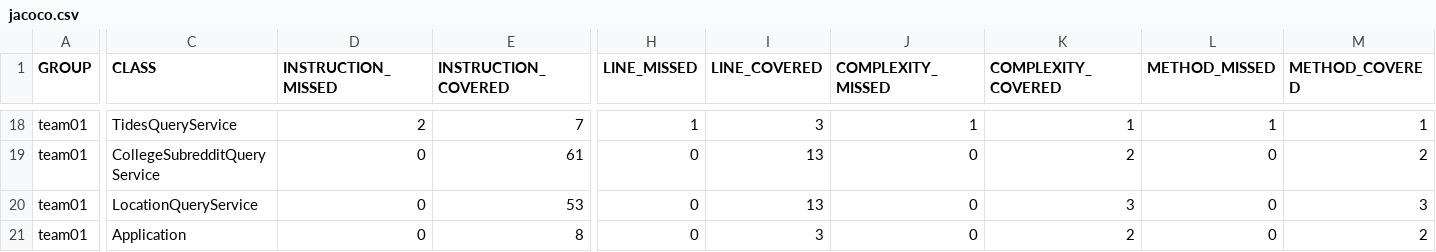
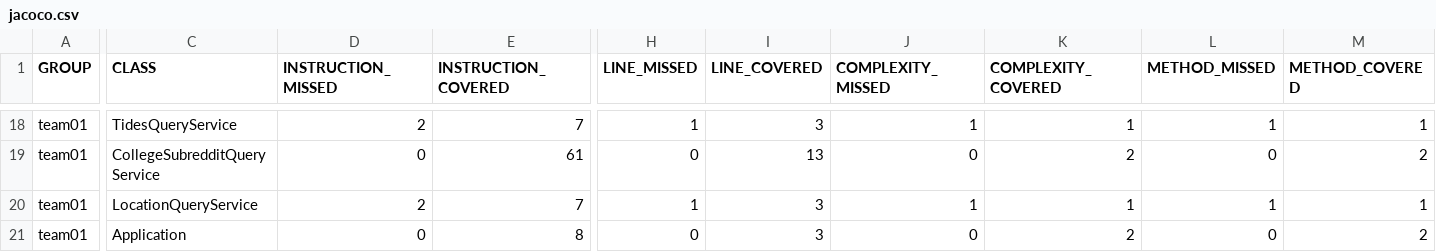
Before and after one commit to ucsb-cs156-s24/team01-s24-4pm-6, a CSV file: jacoco/jacoco.csv, drawn as a sheet; only a part is shown, gaps mark what is left out; the diff names each change by its address in the sheet, - before the commit and + after, or states it on an @@ line.

```diff
--- a/jacoco/jacoco.csv
+++ b/jacoco/jacoco.csv
-D20 (INSTRUCTION_MISSED): 0
+D20 (INSTRUCTION_MISSED): 2
-E20 (INSTRUCTION_COVERED): 53
+E20 (INSTRUCTION_COVERED): 7
-H20 (LINE_MISSED): 0
+H20 (LINE_MISSED): 1
-I20 (LINE_COVERED): 13
+I20 (LINE_COVERED): 3
-J20 (COMPLEXITY_MISSED): 0
+J20 (COMPLEXITY_MISSED): 1
-K20 (COMPLEXITY_COVERED): 3
+K20 (COMPLEXITY_COVERED): 1
-L20 (METHOD_MISSED): 0
+L20 (METHOD_MISSED): 1
-M20 (METHOD_COVERED): 3
+M20 (METHOD_COVERED): 1
```
Also changed, not shown: 7 other files.
